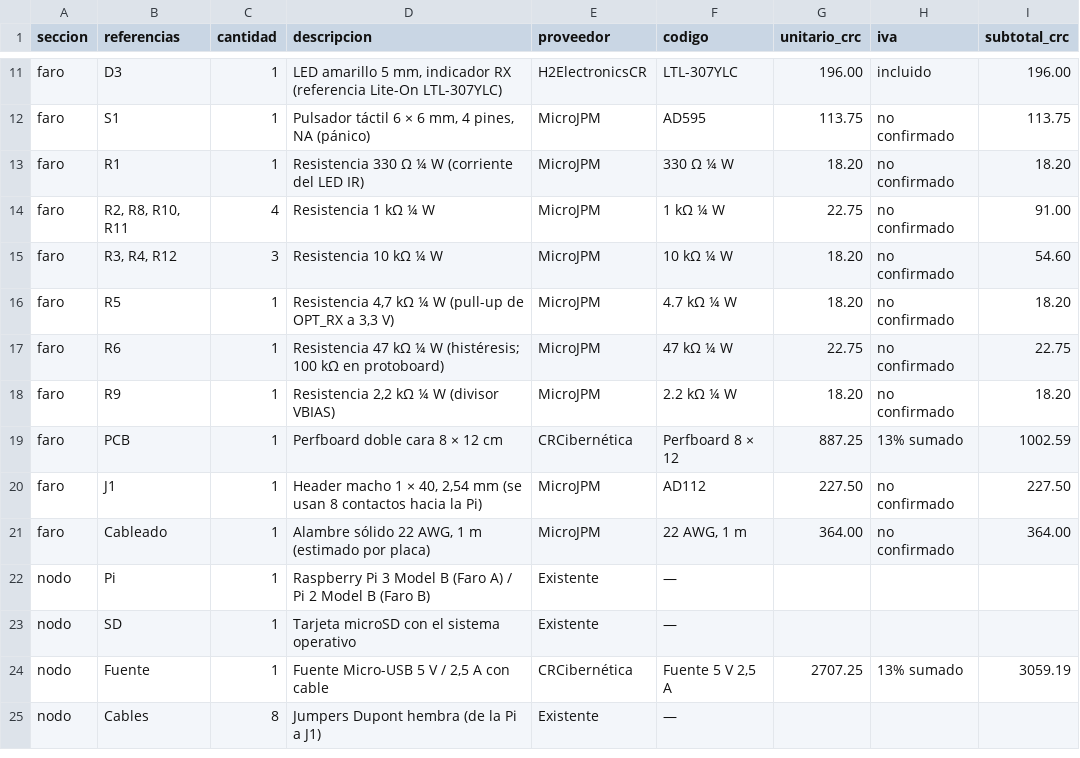
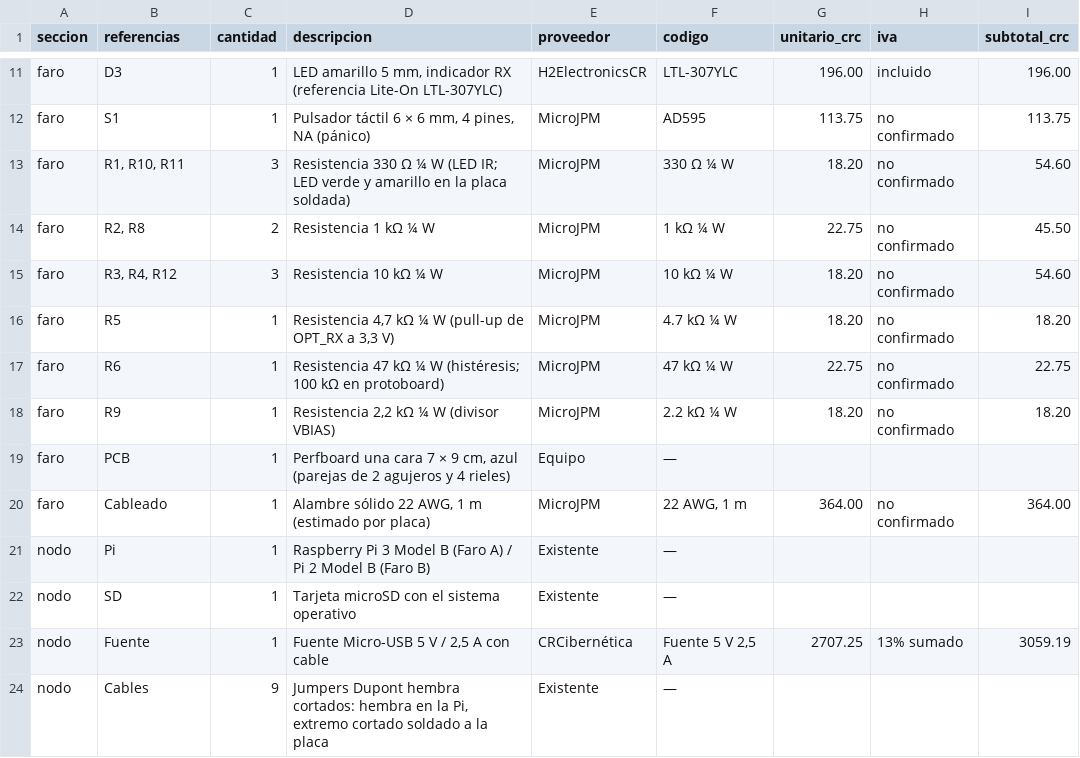
Before and after one commit to AleQuesada2012/FaroNet, a CSV file: hardware/bom.csv, drawn as a sheet; only a part is shown, gaps mark what is left out.

Commit message:
Draw the perfboard layout and add the soldering guide
guide.py validates the layout and writes both board sides as SVG, an
HTML guide (stages with checkboxes, continuity and isolation tests,
first power-up) and the text sheet. The BOM, schematic and documentation
now match the soldered build: the 7 x 9 cm single-sided board, R10 and
R11 at 330 Ohm, and cut female jumpers instead of a header.

```diff
--- a/hardware/bom.csv
+++ b/hardware/bom.csv
@@ -12,4 +12,4 @@ faro,D3,1,"LED amarillo 5 mm, indicador RX (referencia Lite-On LTL-307YLC)",H2El
 faro,S1,1,"Pulsador táctil 6 × 6 mm, 4 pines, NA (pánico)",MicroJPM,AD595,113.75,no confirmado,113.75
-faro,R1,1,Resistencia 330 Ω ¼ W (corriente del LED IR),MicroJPM,330 Ω ¼ W,18.20,no confirmado,18.20
-faro,"R2, R8, R10, R11",4,Resistencia 1 kΩ ¼ W,MicroJPM,1 kΩ ¼ W,22.75,no confirmado,91.00
+faro,"R1, R10, R11",3,Resistencia 330 Ω ¼ W (LED IR; LED verde y amarillo en la placa soldada),MicroJPM,330 Ω ¼ W,18.20,no confirmado,54.60
+faro,"R2, R8",2,Resistencia 1 kΩ ¼ W,MicroJPM,1 kΩ ¼ W,22.75,no confirmado,45.50
 faro,"R3, R4, R12",3,Resistencia 10 kΩ ¼ W,MicroJPM,10 kΩ ¼ W,18.20,no confirmado,54.60
@@ -18,4 +18,3 @@ faro,R6,1,Resistencia 47 kΩ ¼ W (histéresis; 100 kΩ en protoboard),MicroJPM,
 faro,R9,1,"Resistencia 2,2 kΩ ¼ W (divisor VBIAS)",MicroJPM,2.2 kΩ ¼ W,18.20,no confirmado,18.20
-faro,PCB,1,Perfboard doble cara 8 × 12 cm,CRCibernética,Perfboard 8 × 12,887.25,13% sumado,1002.59
-faro,J1,1,"Header macho 1 × 40, 2,54 mm (se usan 8 contactos hacia la Pi)",MicroJPM,AD112,227.50,no confirmado,227.50
+faro,PCB,1,"Perfboard una cara 7 × 9 cm, azul (parejas de 2 agujeros y 4 rieles)",Equipo,—,,,
 faro,Cableado,1,"Alambre sólido 22 AWG, 1 m (estimado por placa)",MicroJPM,"22 AWG, 1 m",364.00,no confirmado,364.00
@@ -24,2 +23,2 @@ nodo,SD,1,Tarjeta microSD con el sistema operativo,Existente,—,,,
 nodo,Fuente,1,"Fuente Micro-USB 5 V / 2,5 A con cable",CRCibernética,"Fuente 5 V 2,5 A",2707.25,13% sumado,3059.19
-nodo,Cables,8,Jumpers Dupont hembra (de la Pi a J1),Existente,—,,,
+nodo,Cables,9,"Jumpers Dupont hembra cortados: hembra en la Pi, extremo cortado soldado a la placa",Existente,—,,,
```
Also changed, not shown: 15 other files.
